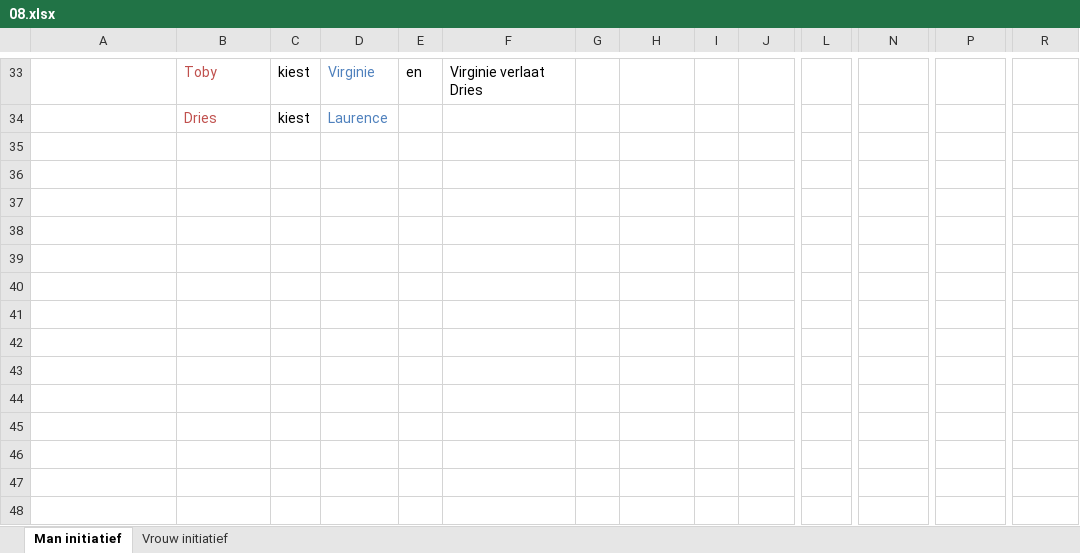
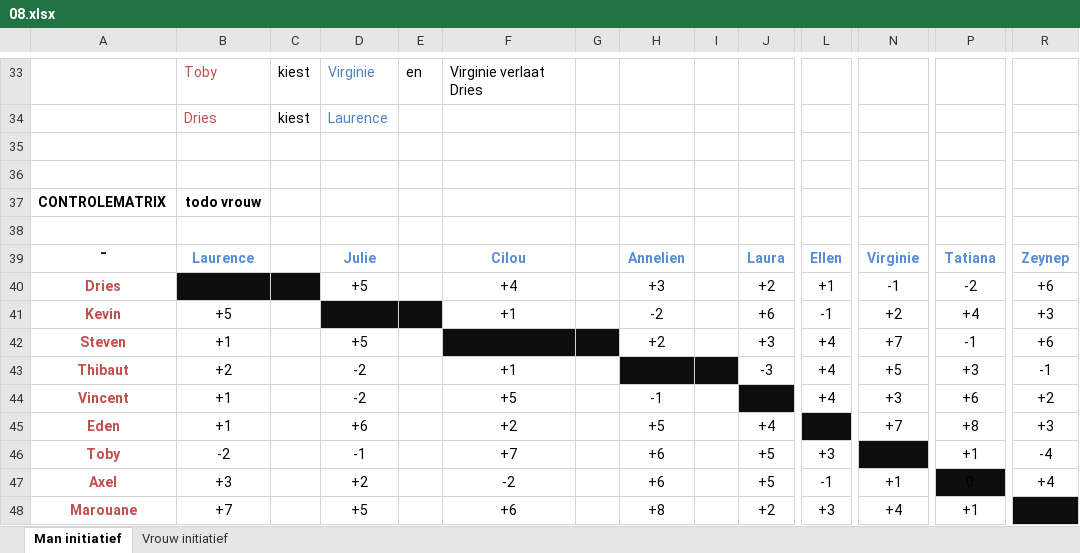
Before and after one commit to Lentosy/Schakelprogramma-Informatica, an Excel workbook: Semester 1/Discrete Wiskunde/excel/Grafen/08.xlsx, sheet Man initiatief, drawn as a sheet; only a part is shown, gaps mark what is left out; values as stored, in another font and other column widths than the file's, no borders; conditional formats not drawn; rows hold the shown columns only; the diff covers the shown part only; the diff names each change by its address in the sheet, - before the commit and + after, or states it on an @@ line.

```diff
--- a/Semester 1/Discrete Wiskunde/excel/Grafen/08.xlsx (sheet Man initiatief)
+++ b/Semester 1/Discrete Wiskunde/excel/Grafen/08.xlsx (sheet Man initiatief)
+row 35: (empty)
+row 36: (empty)
+row 37: CONTROLEMATRIX | todo vrouw
+row 38: (empty)
+row 39: ¯ | Laurence |  | Julie |  | Cilou |  | Annelien |  | Laura | Ellen | Virginie | Tatiana | Zeynep
+row 40: Dries |  |  | +5 |  | +4 |  | +3 |  | +2 | +1 | -1 | -2 | +6
+row 41: Kevin | +5 |  |  |  | +1 |  | -2 |  | +6 | -1 | +2 | +4 | +3
+row 42: Steven | +1 |  | +5 |  |  |  | +2 |  | +3 | +4 | +7 | -1 | +6
+row 43: Thibaut | +2 |  | -2 |  | +1 |  |  |  | -3 | +4 | +5 | +3 | -1
+row 44: Vincent | +1 |  | -2 |  | +5 |  | -1 |  |  | +4 | +3 | +6 | +2
+row 45: Eden | +1 |  | +6 |  | +2 |  | +5 |  | +4 |  | +7 | +8 | +3
+row 46: Toby | -2 |  | -1 |  | +7 |  | +6 |  | +5 | +3 |  | +1 | -4
+row 47: Axel | +3 |  | +2 |  | -2 |  | +6 |  | +5 | -1 | +1 | 0 | +4
+row 48: Marouane | +7 |  | +5 |  | +6 |  | +8 |  | +2 | +3 | +4 | +1
```
Also changed, not shown: 2 edited cells and merged cells elsewhere in this sheet, 5 other files.
